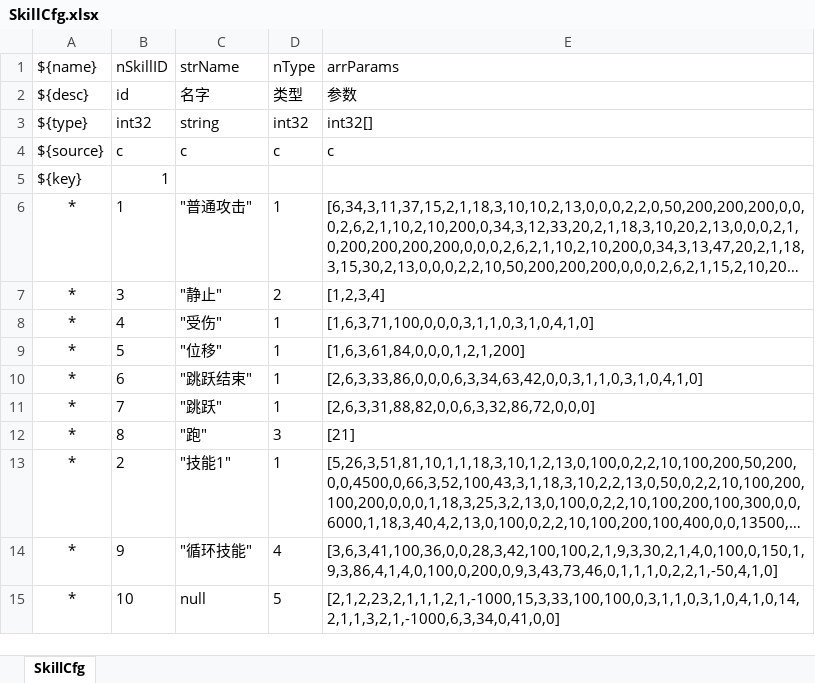
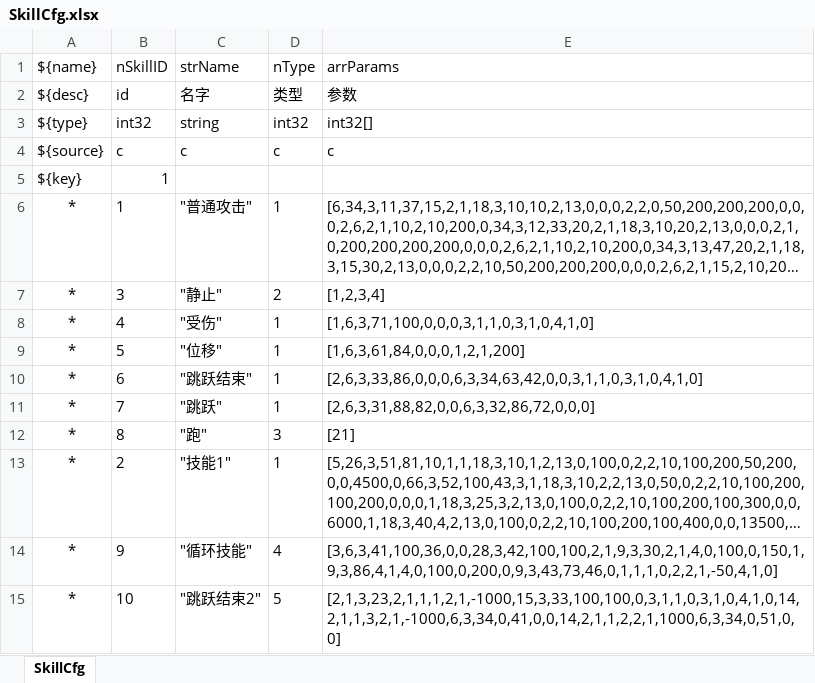
Before and after one commit to Whhh5/abb2d, an Excel workbook: Misc/Excel/SkillCfg.xlsx, sheet SkillCfg, drawn as a sheet; long unchanged cells end in …; values as stored, in another font and other column widths than the file's, no borders; the diff names each change by its address in the sheet, - before the commit and + after, or states it on an @@ line.

```diff
--- a/Misc/Excel/SkillCfg.xlsx (sheet SkillCfg)
+++ b/Misc/Excel/SkillCfg.xlsx (sheet SkillCfg)
-C15 (strName): null
+C15 (strName): "跳跃结束2"
-E15 (arrParams): [2,1,2,23,2,1,1,1,2,1,-1000,15,3,33,100,100,0,3,1,1,0,3,1,0,4,1,0,14,2,1,1,3,2,1,-1000,6,3,34,0,41,0,0]
+E15 (arrParams): [2,1,3,23,2,1,1,1,2,1,-1000,15,3,33,100,100,0,3,1,1,0,3,1,0,4,1,0,14,2,1,1,3,2,1,-1000,6,3,34,0,41,0,0,14,2,1,1,2,2,1,1000,6,3,34,0,51,0,0]
```
Also changed, not shown: Misc/Excel/ClipCfg.xlsx, 32 other files.
